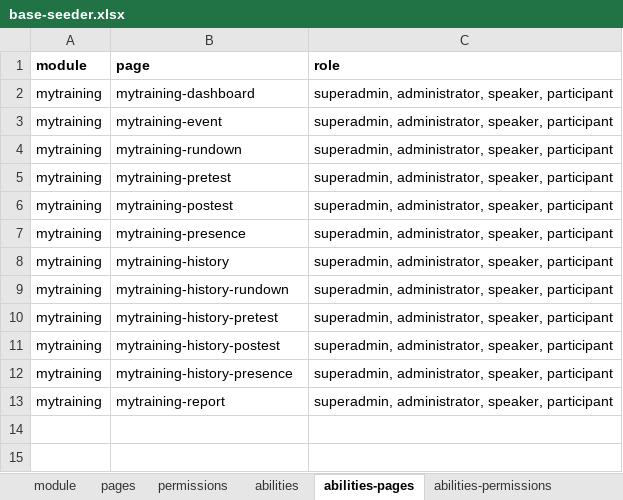
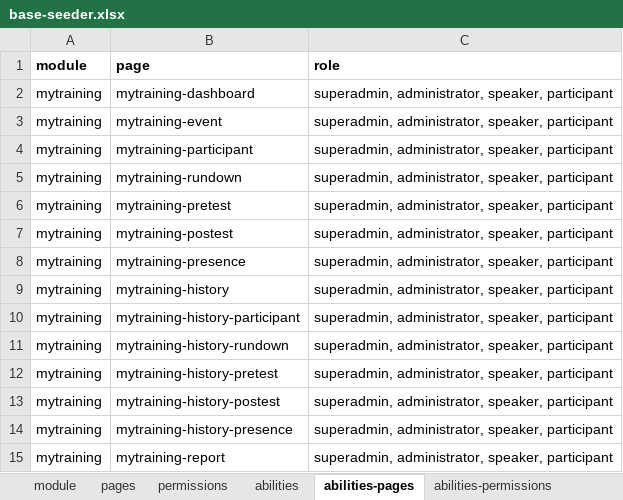
Before and after one commit to siruhay/mod-mytraining, an Excel workbook: database/masters/base-seeder.xlsx, sheet abilities-pages, drawn as a sheet; values as stored, in another font and other column widths than the file's, no borders; the diff names each change by its address in the sheet, - before the commit and + after, or states it on an @@ line.

```diff
--- a/database/masters/base-seeder.xlsx (sheet abilities-pages)
+++ b/database/masters/base-seeder.xlsx (sheet abilities-pages)
+row 4: mytraining | mytraining-participant | superadmin, administrator, speaker, participant
+row 10: mytraining | mytraining-history-participant | superadmin, administrator, speaker, participant
```
Also changed, not shown: sheet pages, sheet abilities-permissions, sheet permissions, 18 other files.
